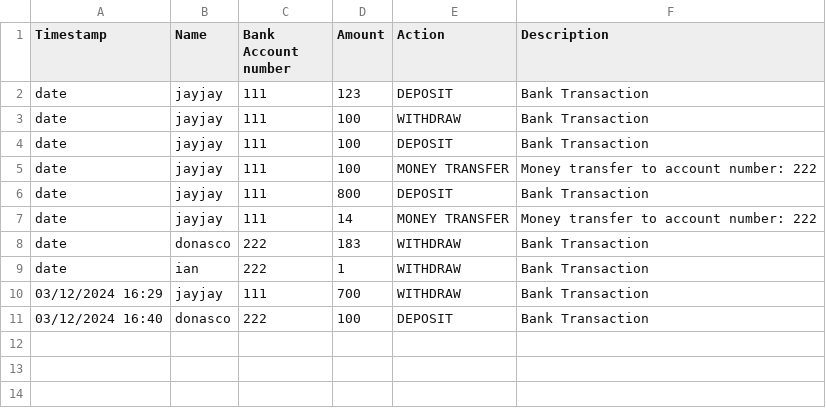
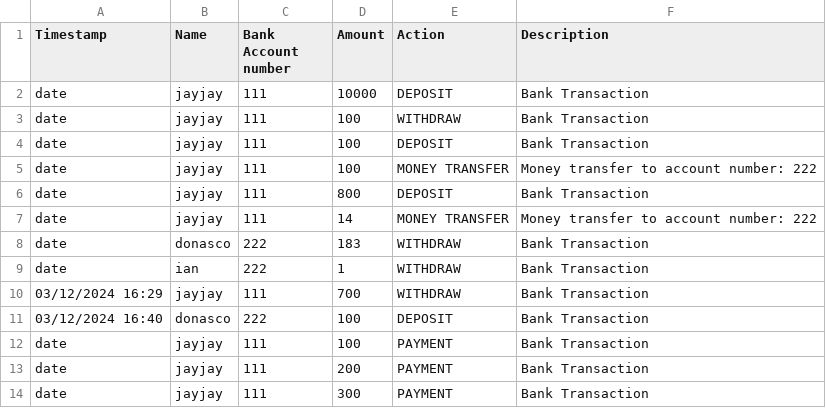
Before and after one commit to OracleSkies/Banking-Management-System-CPP106, a CSV file: BankingManagementSystem/Transactions.csv, drawn as a sheet.

Commit message:
Banks Statement DONE

```diff
--- a/BankingManagementSystem/Transactions.csv
+++ b/BankingManagementSystem/Transactions.csv
@@ -1,3 +1,3 @@
 Timestamp,Name,Bank Account number,Amount,Action,Description
-date,jayjay,111,123,DEPOSIT,Bank Transaction
+date,jayjay,111,10000,DEPOSIT,Bank Transaction
 date,jayjay,111,100,WITHDRAW,Bank Transaction
@@ -11 +11,4 @@ date,ian,222,1,WITHDRAW,Bank Transaction
 03/12/2024 16:40,donasco,222,100,DEPOSIT,Bank Transaction
+date,jayjay,111,100,PAYMENT,Bank Transaction
+date,jayjay,111,200,PAYMENT,Bank Transaction
+date,jayjay,111,300,PAYMENT,Bank Transaction
```
Also changed, not shown: 4 other files.
